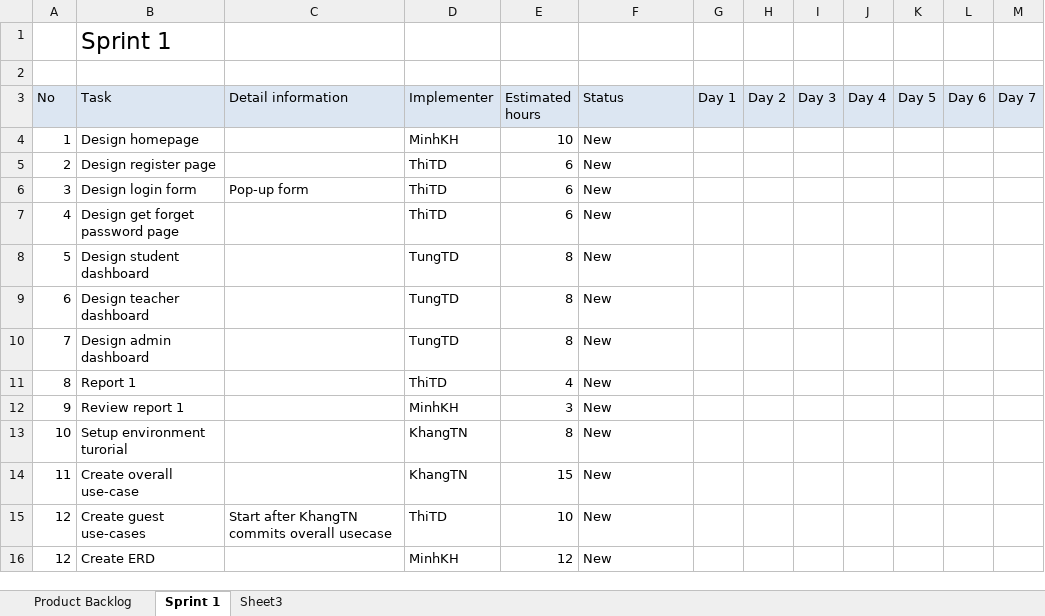
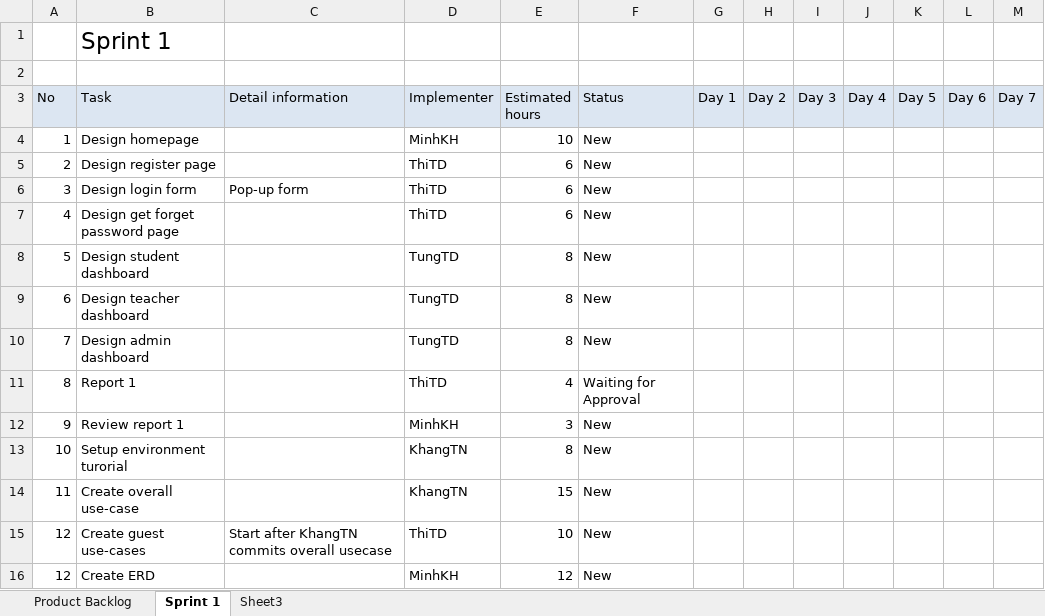
Before and after one commit to CapstoneTeam11/Document, an Excel workbook: QA Backlog.xlsx, sheet Sprint 1, drawn as a sheet; only a part is shown; values as stored, in another font and other column widths than the file's, no borders; the diff names each change by its address in the sheet, - before the commit and + after, or states it on an @@ line.

Commit message:
Update QA Backlog

```diff
--- a/QA Backlog.xlsx (sheet Sprint 1)
+++ b/QA Backlog.xlsx (sheet Sprint 1)
-F11 (Status): New
+F11 (Status): Waiting for Approval
```
